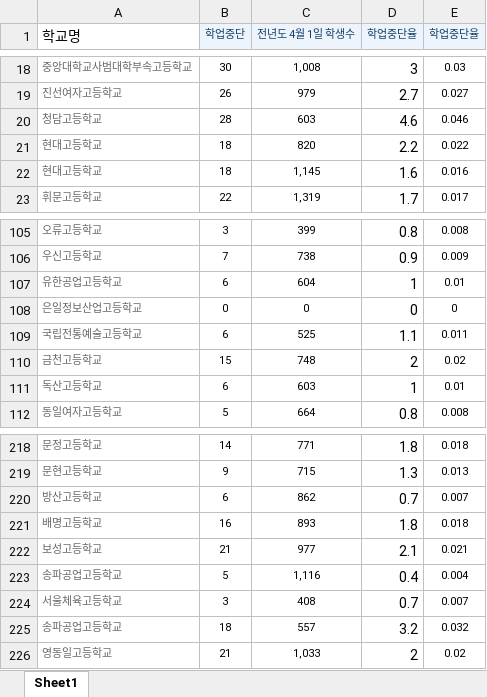
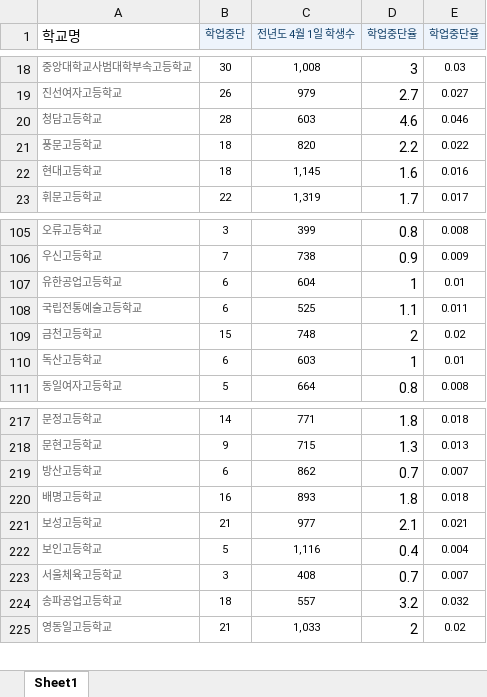
Before and after one commit to nam9296/School_CCTV_Bigdata, an Excel workbook: Clustering/남하림/취약지표/data/학업중단율.xlsx, sheet Sheet1, drawn as a sheet; only a part is shown, gaps mark what is left out; values as stored, in another font and other column widths than the file's, no borders; conditional formats not drawn; removed rows and columns are numbered as before the commit, all else as after; the diff names each change by its address in the sheet, - before the commit and + after, or states it on an @@ line.

Commit message:
Data : Final result upload

```diff
--- a/Clustering/남하림/취약지표/data/학업중단율.xlsx (sheet Sheet1)
+++ b/Clustering/남하림/취약지표/data/학업중단율.xlsx (sheet Sheet1)
-A21 (학교명): 현대고등학교
+A21 (학교명): 풍문고등학교
-row 108: 은일정보산업고등학교 | 0 | 0 | 0 | 0
-A222 (학교명): 송파공업고등학교
+A222 (학교명): 보인고등학교
```
Also changed, not shown: formulas that keep their value, 10 other files.
